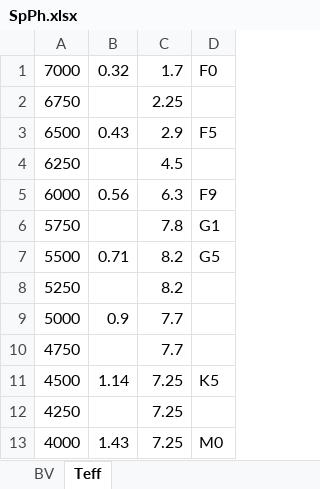
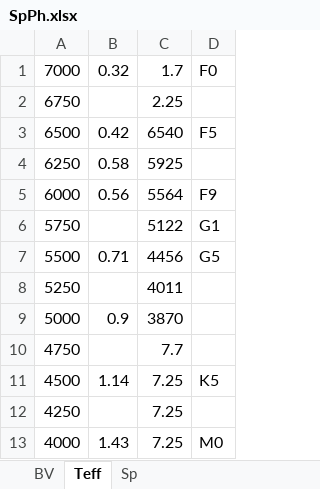
Before and after one commit to flyeye/Astrometry, an Excel workbook: SpPh.xlsx, sheet Teff, drawn as a sheet; values as stored, in another font and other column widths than the file's, no borders; the diff names each change by its address in the sheet, - before the commit and + after, or states it on an @@ line.

```diff
--- a/SpPh.xlsx (sheet Teff)
+++ b/SpPh.xlsx (sheet Teff)
+sheet tab: Sp
-B3: 0.43
+B3: 0.42
-C3: 2.9
+C3: 6540
-B4: (empty)
+B4: 0.58
-C4: 4.5
+C4: 5925
-C5: 6.3
+C5: 5564
-C6: 7.8
+C6: 5122
-C7: 8.2
+C7: 4456
-C8: 8.2
+C8: 4011
-C9: 7.7
+C9: 3870
```
Also changed, not shown: 9 other files.
